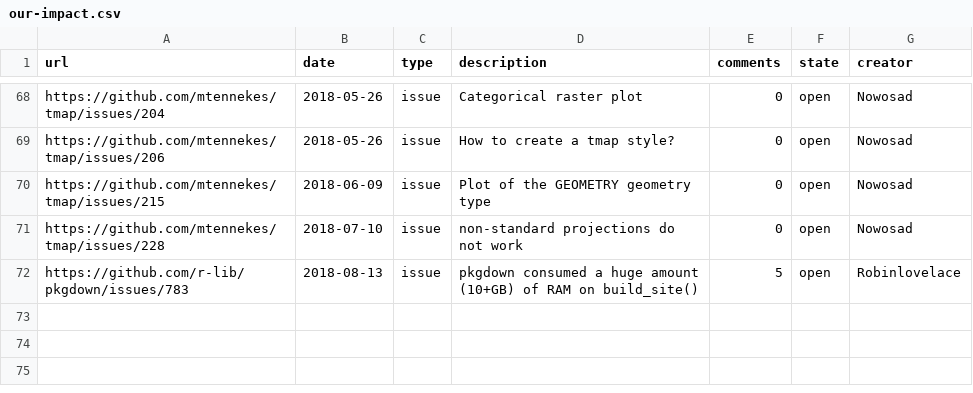
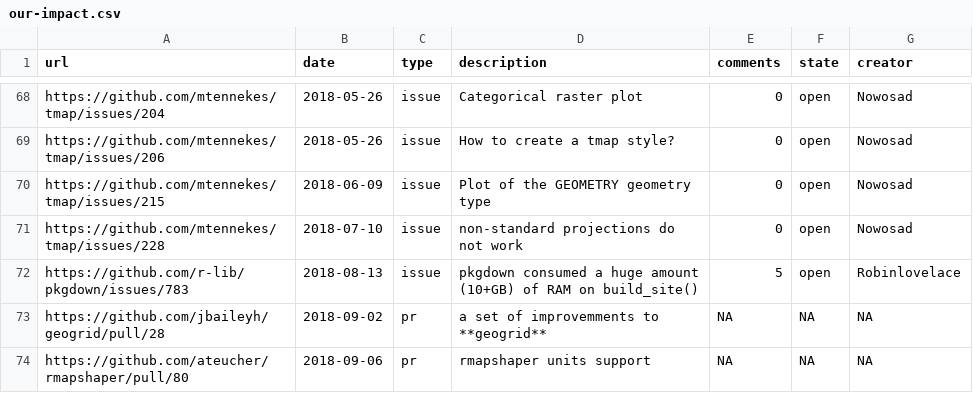
Before and after one commit to geocompx/geocompr, a CSV file: our-impact.csv, drawn as a sheet; only a part is shown, gaps mark what is left out; the diff names each change by its address in the sheet, - before the commit and + after, or states it on an @@ line.

Commit message:
two new prs

```diff
--- a/our-impact.csv
+++ b/our-impact.csv
+row 73: https://github.com/jbaileyh/geogrid/pull/28 | 2018-09-02 | pr | a set of improvemments to **geogrid** | NA | NA | NA
+row 74: https://github.com/ateucher/rmapshaper/pull/80 | 2018-09-06 | pr | rmapshaper units support | NA | NA | NA
```
